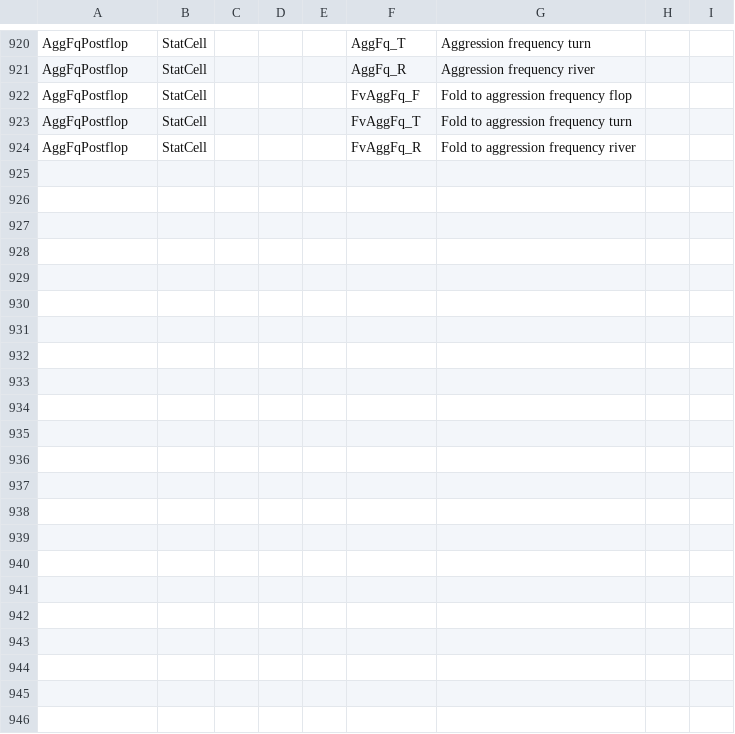
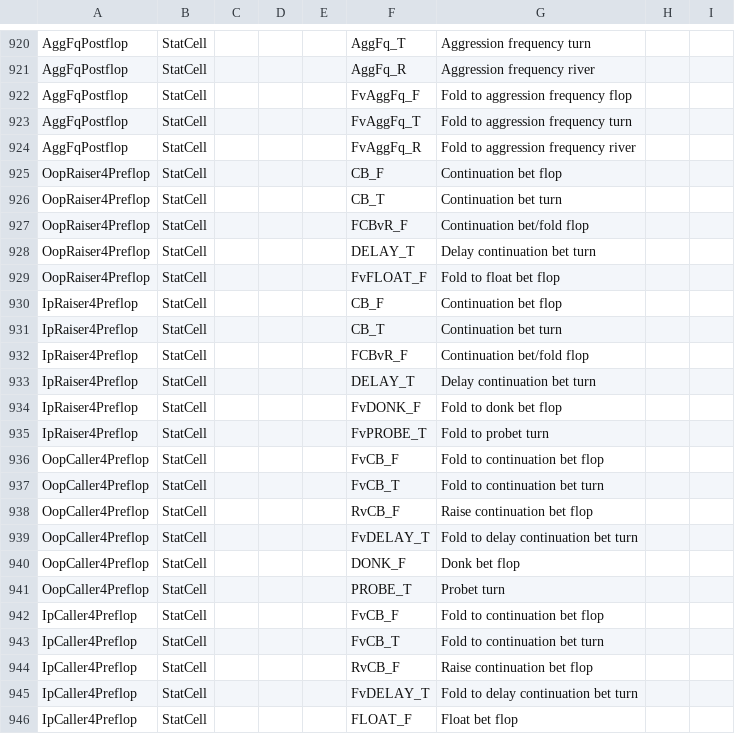
Before and after one commit to akaWild/InfoHelper, a CSV file: InfoHelper/Resources/CsvFiles/cell_sets.csv, drawn as a sheet; only a part is shown, gaps mark what is left out; the diff names each change by its address in the sheet, - before the commit and + after, or states it on an @@ line.

```diff
--- a/InfoHelper/Resources/CsvFiles/cell_sets.csv
+++ b/InfoHelper/Resources/CsvFiles/cell_sets.csv
+row 925: OopRaiser4Preflop | StatCell |  |  |  | CB_F | Continuation bet flop
+row 926: OopRaiser4Preflop | StatCell |  |  |  | CB_T | Continuation bet turn
+row 927: OopRaiser4Preflop | StatCell |  |  |  | FCBvR_F | Continuation bet/fold flop
+row 928: OopRaiser4Preflop | StatCell |  |  |  | DELAY_T | Delay continuation bet turn
+row 929: OopRaiser4Preflop | StatCell |  |  |  | FvFLOAT_F | Fold to float bet flop
+row 930: IpRaiser4Preflop | StatCell |  |  |  | CB_F | Continuation bet flop
+row 931: IpRaiser4Preflop | StatCell |  |  |  | CB_T | Continuation bet turn
+row 932: IpRaiser4Preflop | StatCell |  |  |  | FCBvR_F | Continuation bet/fold flop
+row 933: IpRaiser4Preflop | StatCell |  |  |  | DELAY_T | Delay continuation bet turn
+row 934: IpRaiser4Preflop | StatCell |  |  |  | FvDONK_F | Fold to donk bet flop
+row 935: IpRaiser4Preflop | StatCell |  |  |  | FvPROBE_T | Fold to probet turn
+row 936: OopCaller4Preflop | StatCell |  |  |  | FvCB_F | Fold to continuation bet flop
+row 937: OopCaller4Preflop | StatCell |  |  |  | FvCB_T | Fold to continuation bet turn
+row 938: OopCaller4Preflop | StatCell |  |  |  | RvCB_F | Raise continuation bet flop
+row 939: OopCaller4Preflop | StatCell |  |  |  | FvDELAY_T | Fold to delay continuation bet turn
+row 940: OopCaller4Preflop | StatCell |  |  |  | DONK_F | Donk bet flop
+row 941: OopCaller4Preflop | StatCell |  |  |  | PROBE_T | Probet turn
+row 942: IpCaller4Preflop | StatCell |  |  |  | FvCB_F | Fold to continuation bet flop
+row 943: IpCaller4Preflop | StatCell |  |  |  | FvCB_T | Fold to continuation bet turn
+row 944: IpCaller4Preflop | StatCell |  |  |  | RvCB_F | Raise continuation bet flop
+row 945: IpCaller4Preflop | StatCell |  |  |  | FvDELAY_T | Fold to delay continuation bet turn
+row 946: IpCaller4Preflop | StatCell |  |  |  | FLOAT_F | Float bet flop
```
Also changed, not shown: InfoHelper/Resources/CsvFiles/stat_sets.csv, 18 other files.
